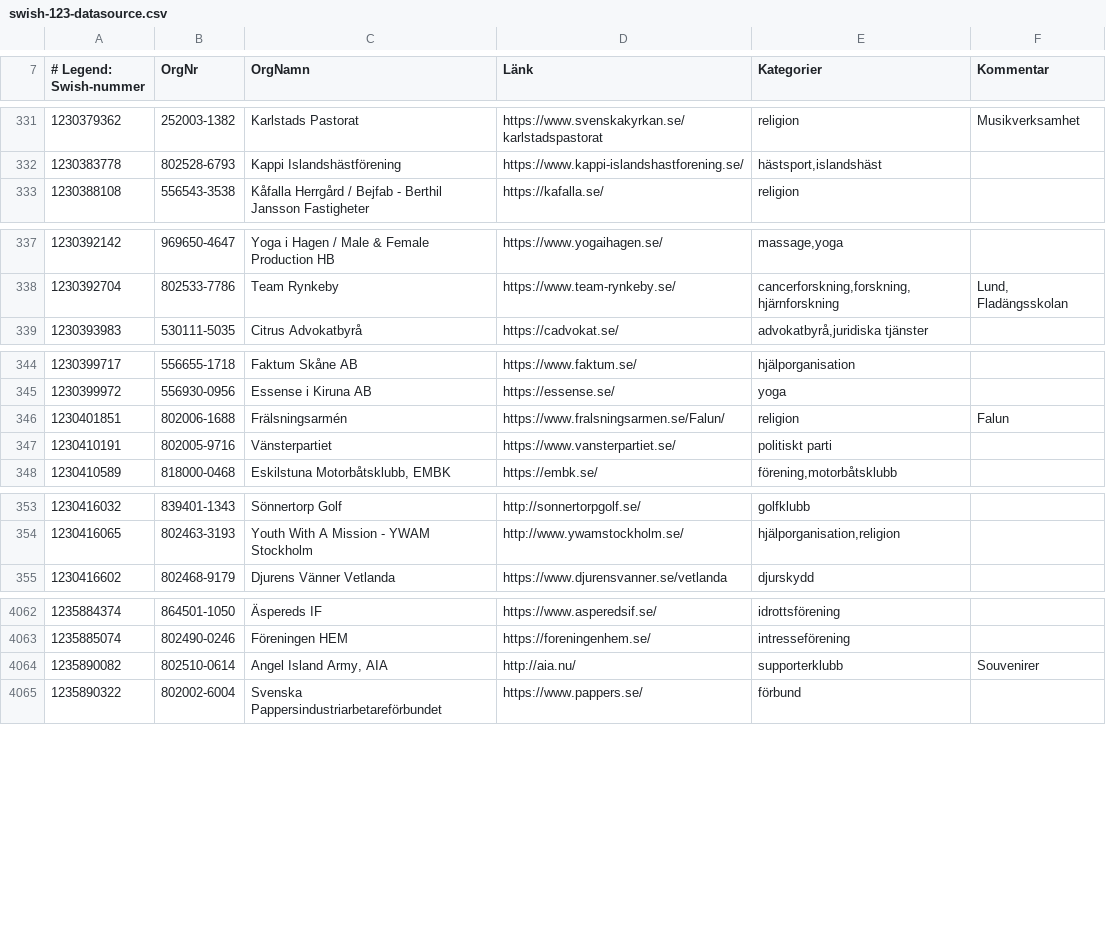
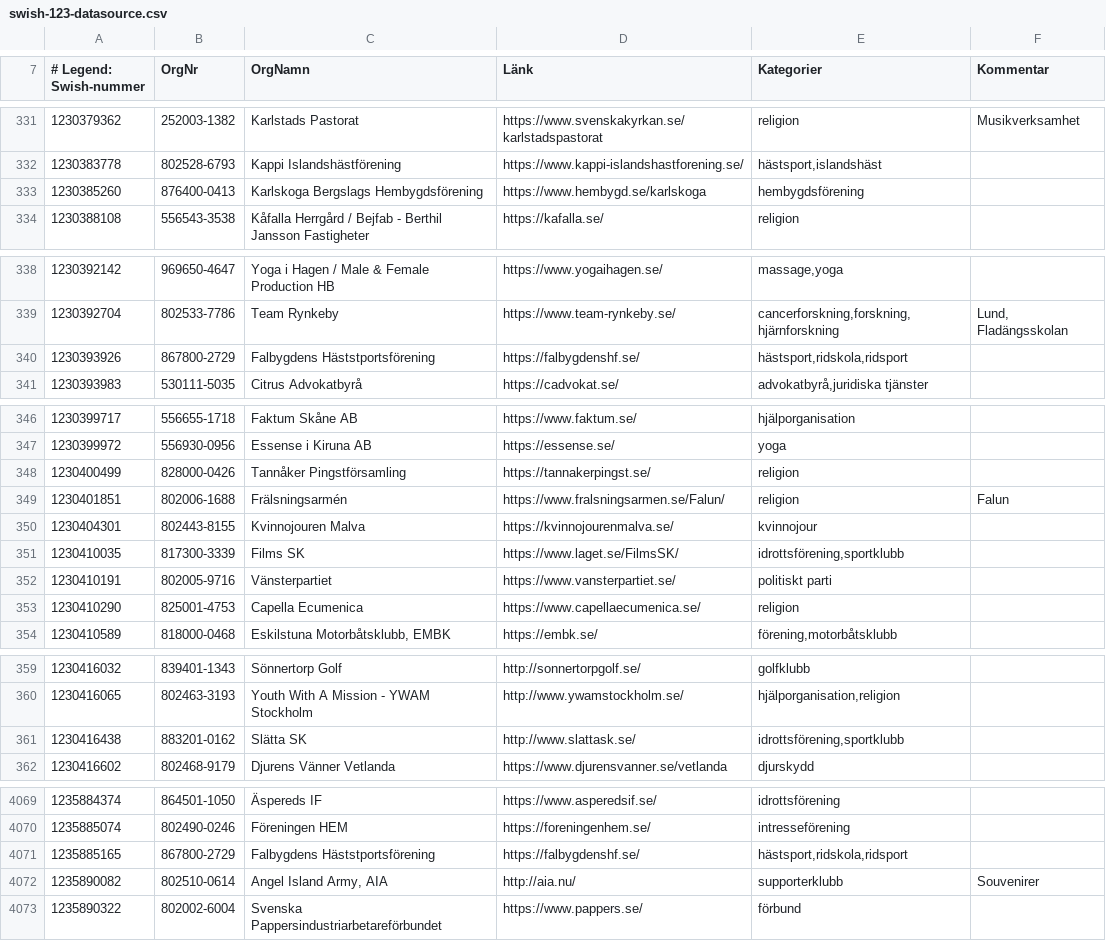
Before and after one commit to cisene/swish-123, a CSV file: text/swish-123-datasource.csv, drawn as a sheet; only a part is shown, gaps mark what is left out; the diff covers the shown part only.

```diff
--- a/text/swish-123-datasource.csv
+++ b/text/swish-123-datasource.csv
@@ -332,2 +332,3 @@
 "1230383778","802528-6793","Kappi Islandshästförening","https://www.kappi-islandshastforening.se/","hästsport,islandshäst",""
+"1230385260","876400-0413","Karlskoga Bergslags Hembygdsförening","https://www.hembygd.se/karlskoga","hembygdsförening",""
 "1230388108","556543-3538","Kåfalla Herrgård / Bejfab - Berthil Jansson Fastigheter","https://kafalla.se/","religion",""
@@ -338,2 +339,3 @@
 "1230392704","802533-7786","Team Rynkeby","https://www.team-rynkeby.se/","cancerforskning,forskning,hjärnforskning","Lund, Fladängsskolan"
+"1230393926","867800-2729","Falbygdens Häststportsförening","https://falbygdenshf.se/","hästsport,ridskola,ridsport",""
 "1230393983","530111-5035","Citrus Advokatbyrå","https://cadvokat.se/","advokatbyrå,juridiska tjänster",""
@@ -345,4 +347,8 @@
 "1230399972","556930-0956","Essense i Kiruna AB","https://essense.se/","yoga",""
+"1230400499","828000-0426","Tannåker Pingstförsamling","https://tannakerpingst.se/","religion",""
 "1230401851","802006-1688","Frälsningsarmén","https://www.fralsningsarmen.se/Falun/","religion","Falun"
+"1230404301","802443-8155","Kvinnojouren Malva","https://kvinnojourenmalva.se/","kvinnojour",""
+"1230410035","817300-3339","Films SK","https://www.laget.se/FilmsSK/","idrottsförening,sportklubb",""
 "1230410191","802005-9716","Vänsterpartiet","https://www.vansterpartiet.se/","politiskt parti",""
+"1230410290","825001-4753","Capella Ecumenica","https://www.capellaecumenica.se/","religion",""
 "1230410589","818000-0468","Eskilstuna Motorbåtsklubb, EMBK","https://embk.se/","förening,motorbåtsklubb",""
@@ -354,2 +360,3 @@
 "1230416065","802463-3193","Youth With A Mission - YWAM Stockholm","http://www.ywamstockholm.se/","hjälporganisation,religion",""
+"1230416438","883201-0162","Slätta SK","http://www.slattask.se/","idrottsförening,sportklubb",""
 "1230416602","802468-9179","Djurens Vänner Vetlanda","https://www.djurensvanner.se/vetlanda","djurskydd",""
@@ -4063,2 +4070,3 @@
 "1235885074","802490-0246","Föreningen HEM","https://foreningenhem.se/","intresseförening",""
+"1235885165","867800-2729","Falbygdens Häststportsförening","https://falbygdenshf.se/","hästsport,ridskola,ridsport",""
 "1235890082","802510-0614","Angel Island Army, AIA","http://aia.nu/","supporterklubb","Souvenirer"
```
Also changed, not shown: 1 edited cell elsewhere in this file, text/swish-123-datasource.tsv, 4 other files.
